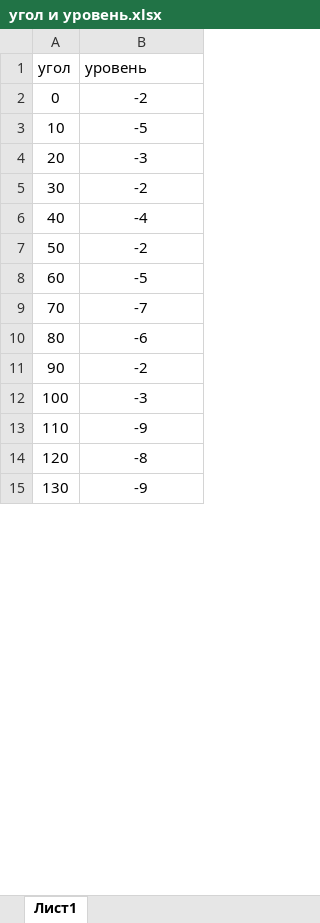
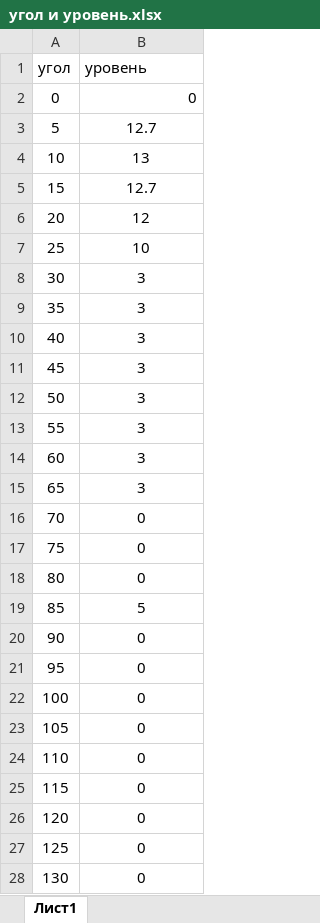
Before and after one commit to Scykorr/dmitr_stantion_emu, an Excel workbook: drafts/diagrams/угол и уровень.xlsx, sheet Лист1, drawn as a sheet; only a part is shown; values as stored, in another font and other column widths than the file's, no borders; charts and pictures not drawn; addresses are those after the commit; the diff covers the shown part only; the diff names each change by its address in the sheet, - before the commit and + after, or states it on an @@ line.

Commit message:
add antenna stick and add diagramm

```diff
--- a/drafts/diagrams/угол и уровень.xlsx (sheet Лист1)
+++ b/drafts/diagrams/угол и уровень.xlsx (sheet Лист1)
-B2 (уровень): -2
+B2 (уровень): 0
-B2 alignment: center
+B2 alignment: right
+row 3: 5 | 12.7
-B4 (уровень): -5
+B4 (уровень): 13
+row 5: 15 | 12.7
-B6 (уровень): -3
+B6 (уровень): 12
+row 7: 25 | 10
-B8 (уровень): -2
+B8 (уровень): 3
+row 9: 35 | 3
-B10 (уровень): -4
+B10 (уровень): 3
+row 11: 45 | 3
-B12 (уровень): -2
+B12 (уровень): 3
+row 13: 55 | 3
-B14 (уровень): -5
+B14 (уровень): 3
+row 15: 65 | 3
-B16 (уровень): -7
+B16 (уровень): 0
+row 17: 75 | 0
-B18 (уровень): -6
+B18 (уровень): 0
+row 19: 85 | 5
-B20 (уровень): -2
+B20 (уровень): 0
+row 21: 95 | 0
-B22 (уровень): -3
+B22 (уровень): 0
+row 23: 105 | 0
-B24 (уровень): -9
+B24 (уровень): 0
+row 25: 115 | 0
-B26 (уровень): -8
+B26 (уровень): 0
+row 27: 125 | 0
-B28 (уровень): -9
+B28 (уровень): 0
```
Also changed, not shown: 23 added rows and 21 edited cells elsewhere in this sheet, charts or pictures, 5 other files.
